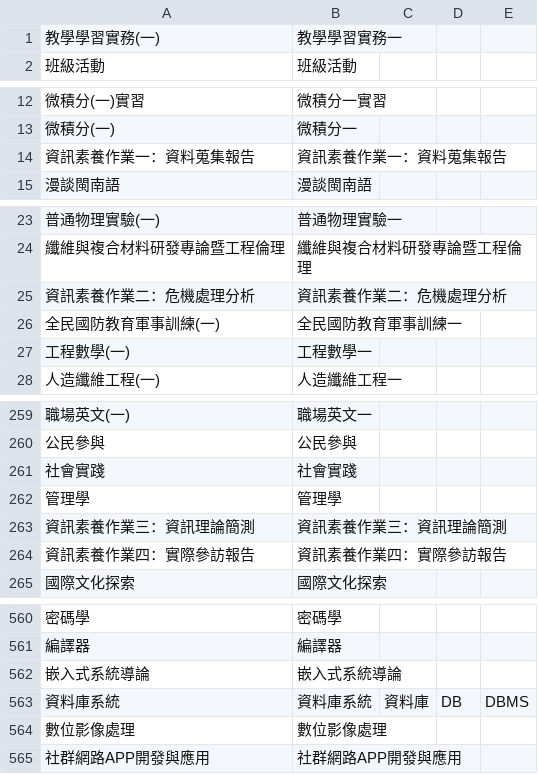
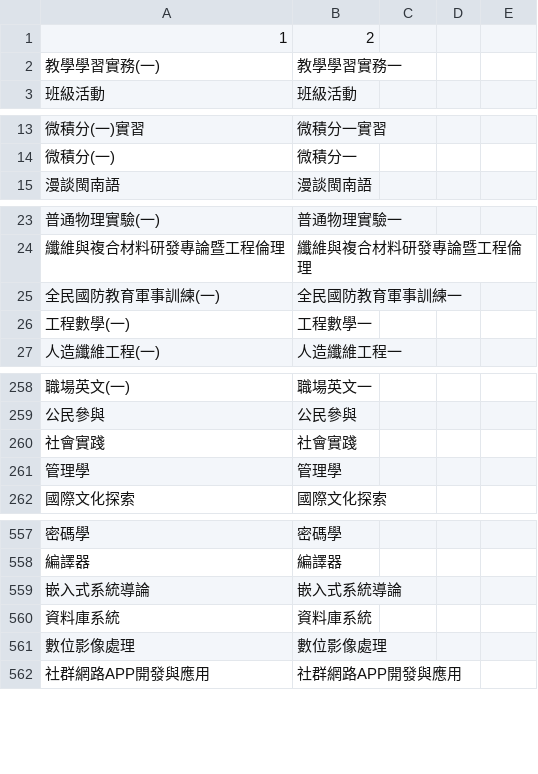
Before and after one commit to fcu-d0588813/FCUCourse, a CSV file: sub_name.csv, drawn as a sheet; only a part is shown, gaps mark what is left out; the diff covers the shown part only.

```diff
--- a/sub_name.csv
+++ b/sub_name.csv
@@ -1 +1,2 @@
+1,2
 "教學學習實務(一)","教學學習實務一"
@@ -13,3 +14,2 @@
 "微積分(一)","微積分一"
-"資訊素養作業一：資料蒐集報告","資訊素養作業一：資料蒐集報告"
 "漫談閩南語","漫談閩南語"
@@ -24,3 +24,2 @@
 "纖維與複合材料研發專論暨工程倫理","纖維與複合材料研發專論暨工程倫理"
-"資訊素養作業二：危機處理分析","資訊素養作業二：危機處理分析"
 "全民國防教育軍事訓練(一)","全民國防教育軍事訓練一"
@@ -262,4 +261,2 @@
 "管理學","管理學"
-"資訊素養作業三：資訊理論簡測","資訊素養作業三：資訊理論簡測"
-"資訊素養作業四：實際參訪報告","資訊素養作業四：實際參訪報告"
 "國際文化探索","國際文化探索"
@@ -562,3 +559,3 @@
 "嵌入式系統導論","嵌入式系統導論"
-"資料庫系統","資料庫系統","資料庫","DB","DBMS"
+"資料庫系統","資料庫系統"
 "數位影像處理","數位影像處理"
```
Also changed, not shown: 3 removed rows and 1 edited cell elsewhere in this file, 3 other files.
